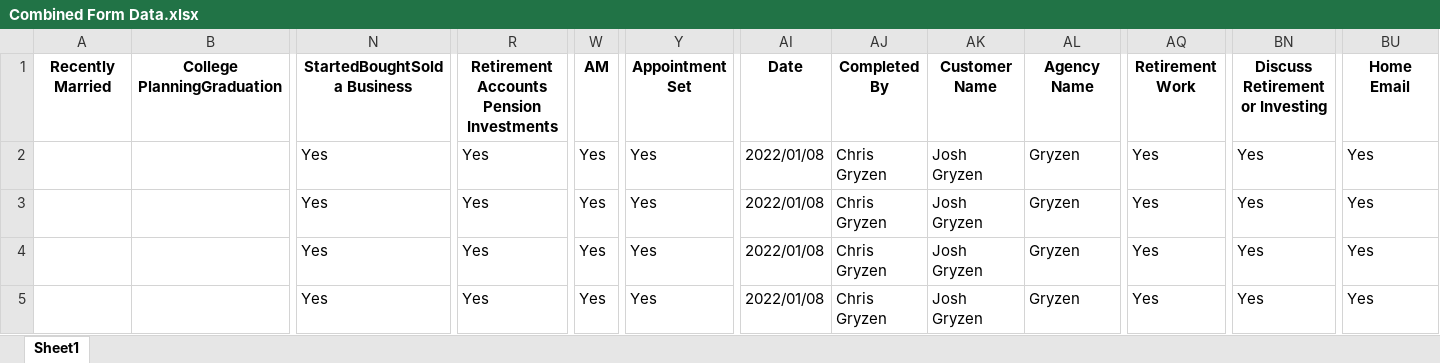
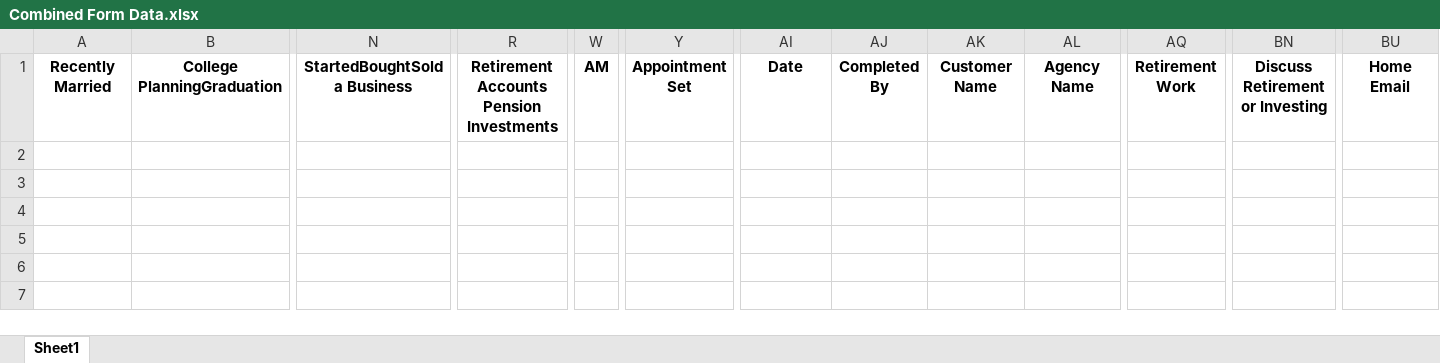
Before and after one commit to joshgryzen/Python-Excel-Executable, an Excel workbook: Combined Form Data.xlsx, sheet Sheet1, drawn as a sheet; only a part is shown, gaps mark what is left out; values as stored, in another font and other column widths than the file's, no borders; rows hold the shown columns only; the diff names each change by its address in the sheet, - before the commit and + after, or states it on an @@ line.

```diff
--- a/Combined Form Data.xlsx (sheet Sheet1)
+++ b/Combined Form Data.xlsx (sheet Sheet1)
-row 2:  |  | Yes | Yes | Yes | Yes | 2022/01/08 | Chris Gryzen | Josh Gryzen | Gryzen | Yes | Yes | Yes
-row 3:  |  | Yes | Yes | Yes | Yes | 2022/01/08 | Chris Gryzen | Josh Gryzen | Gryzen | Yes | Yes | Yes
-row 4:  |  | Yes | Yes | Yes | Yes | 2022/01/08 | Chris Gryzen | Josh Gryzen | Gryzen | Yes | Yes | Yes
-row 5:  |  | Yes | Yes | Yes | Yes | 2022/01/08 | Chris Gryzen | Josh Gryzen | Gryzen | Yes | Yes | Yes
```
Also changed, not shown: 13 other files.
